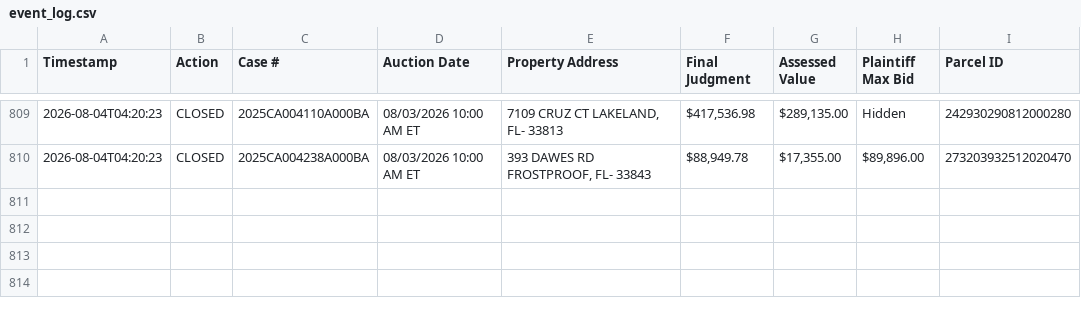
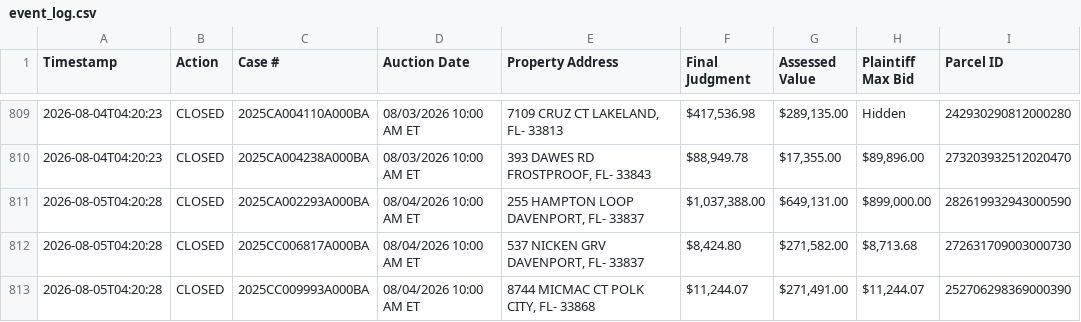
Before and after one commit to figlesias7/realforeclose-polk, a CSV file: data/event_log.csv, drawn as a sheet; only a part is shown, gaps mark what is left out; the diff names each change by its address in the sheet, - before the commit and + after, or states it on an @@ line.

```diff
--- a/data/event_log.csv
+++ b/data/event_log.csv
+row 811: 2026-08-05T04:20:28 | CLOSED | 2025CA002293A000BA | 08/04/2026 10:00 AM ET | 255 HAMPTON LOOP DAVENPORT, FL- 33837 | $1,037,388.00 | $649,131.00 | $899,000.00 | 282619932943000590
+row 812: 2026-08-05T04:20:28 | CLOSED | 2025CC006817A000BA | 08/04/2026 10:00 AM ET | 537 NICKEN GRV DAVENPORT, FL- 33837 | $8,424.80 | $271,582.00 | $8,713.68 | 272631709003000730
+row 813: 2026-08-05T04:20:28 | CLOSED | 2025CC009993A000BA | 08/04/2026 10:00 AM ET | 8744 MICMAC CT POLK CITY, FL- 33868 | $11,244.07 | $271,491.00 | $11,244.07 | 252706298369000390
```
Also changed, not shown: 3 other files.
